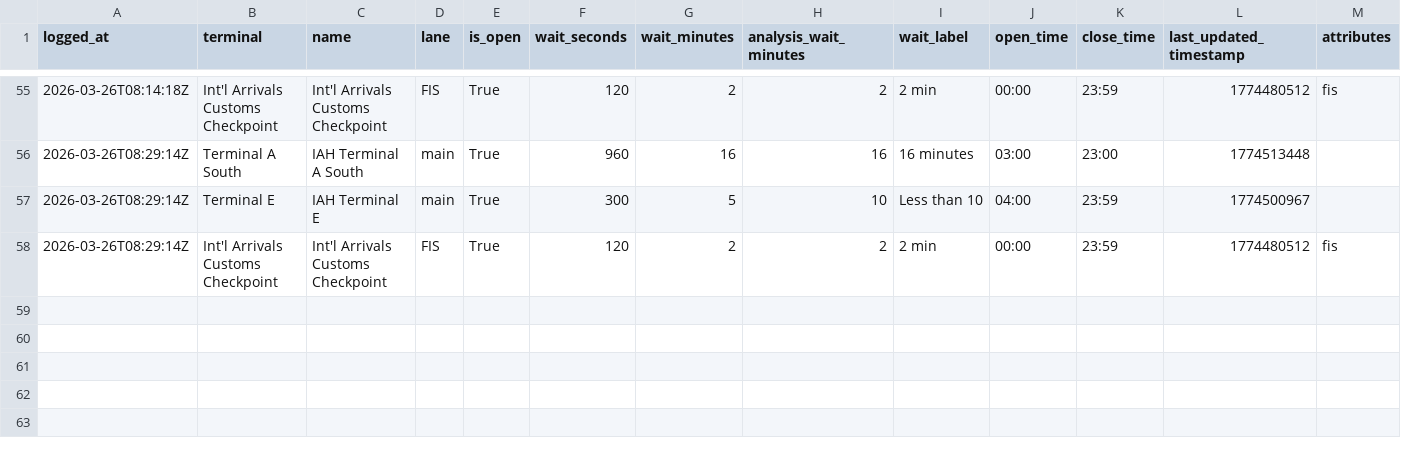
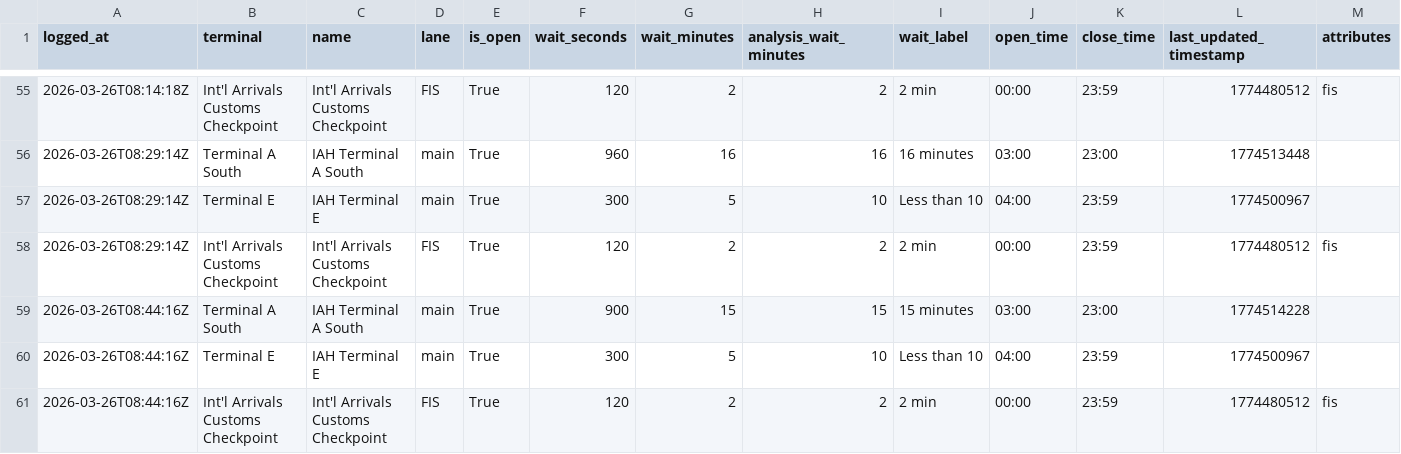
Before and after one commit to heyottomax/iah-wait-times, a CSV file: iah_wait_times.csv, drawn as a sheet; only a part is shown, gaps mark what is left out.

Commit message:
Improve IAH wait times dashboard

```diff
--- a/iah_wait_times.csv
+++ b/iah_wait_times.csv
@@ -58 +58,4 @@ logged_at,terminal,name,lane,is_open,wait_seconds,wait_minutes,analysis_wait_min
 2026-03-26T08:29:14Z,Int'l Arrivals Customs Checkpoint,Int'l Arrivals Customs Checkpoint,FIS,True,120,2,2,2 min,00:00,23:59,1774480512,fis
+2026-03-26T08:44:16Z,Terminal A South,IAH Terminal A South,main,True,900,15,15,15 minutes,03:00,23:00,1774514228,
+2026-03-26T08:44:16Z,Terminal E,IAH Terminal E,main,True,300,5,10,Less than 10,04:00,23:59,1774500967,
+2026-03-26T08:44:16Z,Int'l Arrivals Customs Checkpoint,Int'l Arrivals Customs Checkpoint,FIS,True,120,2,2,2 min,00:00,23:59,1774480512,fis
```
Also changed, not shown: 2 other files.
